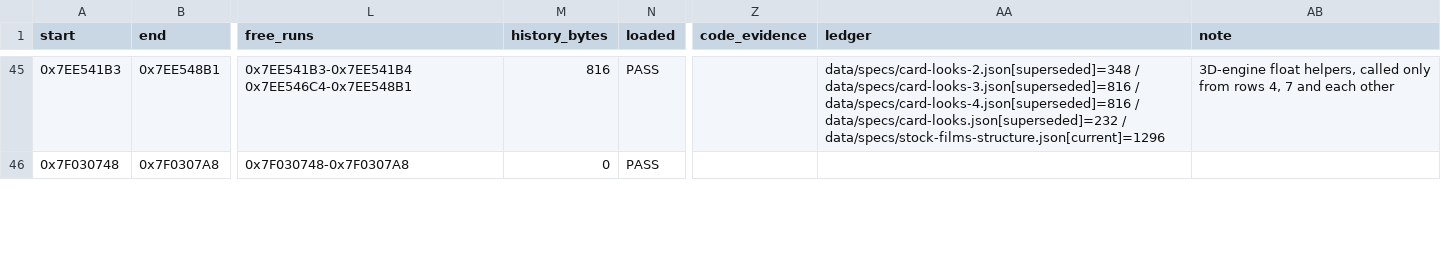
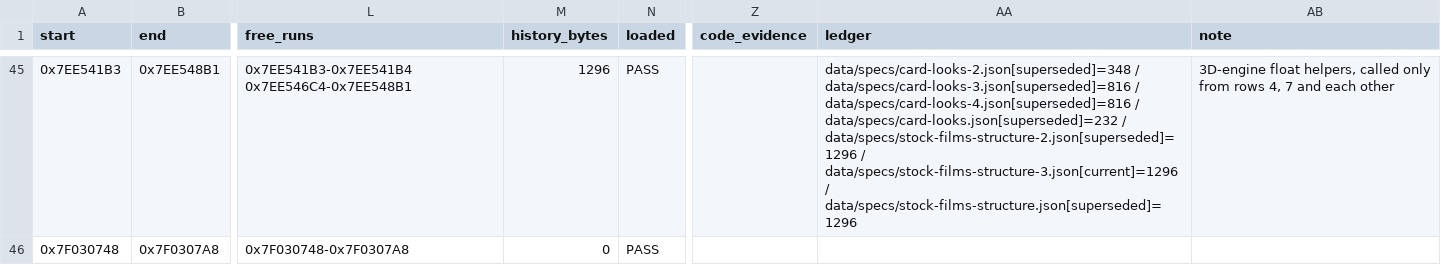
Before and after one commit to cfu288/EPM2Mod, a TSV file: docs/reference/code-space-map.tsv, drawn as a sheet; only a part is shown, gaps mark what is left out; the diff covers the shown part only; the diff names each change by its address in the sheet, - before the commit and + after, or states it on an @@ line.

```diff
--- a/docs/reference/code-space-map.tsv
+++ b/docs/reference/code-space-map.tsv
-M45 (history_bytes): 816
+M45 (history_bytes): 1296
-AA45 (ledger): …data/specs/card-looks.json[superseded]=232 / data/specs/stock-films-structure.json[current]=1296
+AA45 (ledger): …data/specs/card-looks.json[superseded]=232 / data/specs/stock-films-structure-2.json[superseded]=1296 / data/specs/stock-films-structure-3.json[current]=1296 / data/specs/stock-films-structure.json[superseded]=1296
```
Also changed, not shown: 43 edited cells elsewhere in this file, tools/space-ledger/superseded.tsv, 47 other files.
